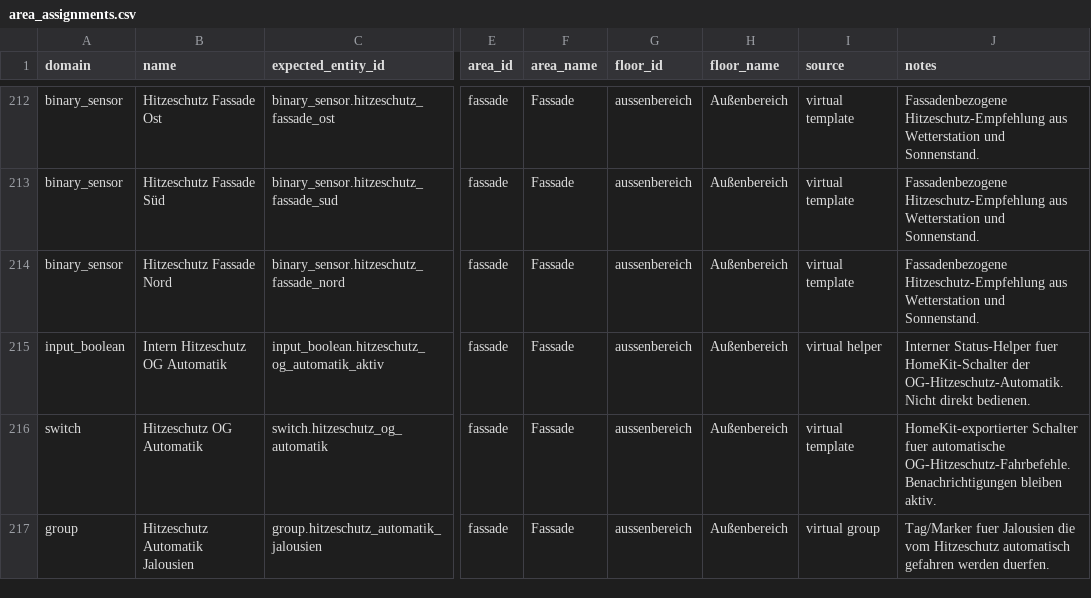
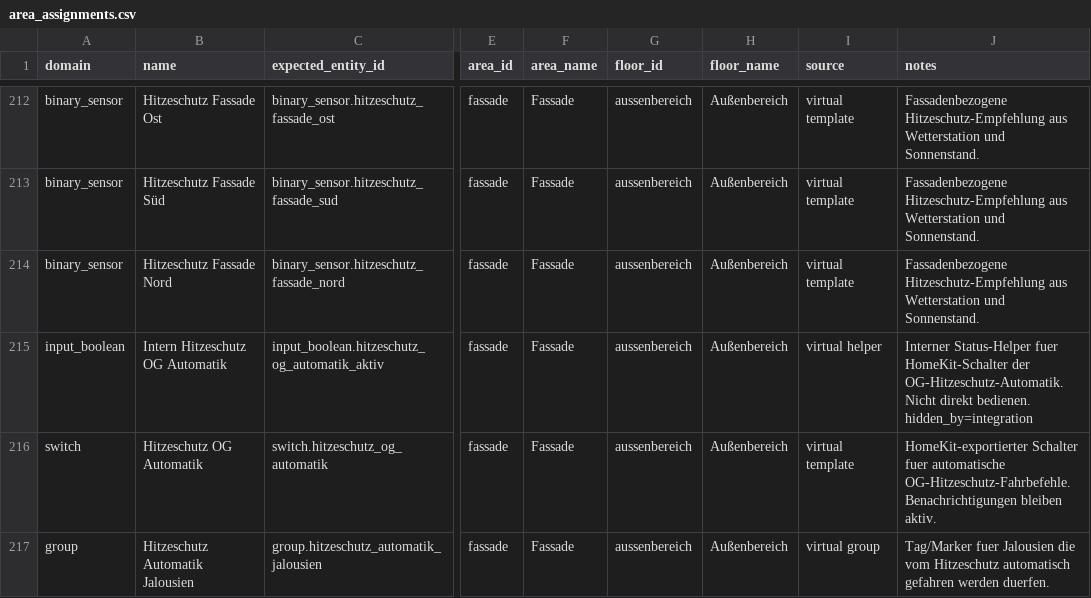
Before and after one commit to Yazracor/Home-Assistant-Config, a CSV file: area_assignments.csv, drawn as a sheet; only a part is shown, gaps mark what is left out; the diff names each change by its address in the sheet, - before the commit and + after, or states it on an @@ line.

Commit message:
Interner Schalter verbergen.

```diff
--- a/area_assignments.csv
+++ b/area_assignments.csv
-J215 (notes): …direkt bedienen.
+J215 (notes): …direkt bedienen. hidden_by=integration
```
